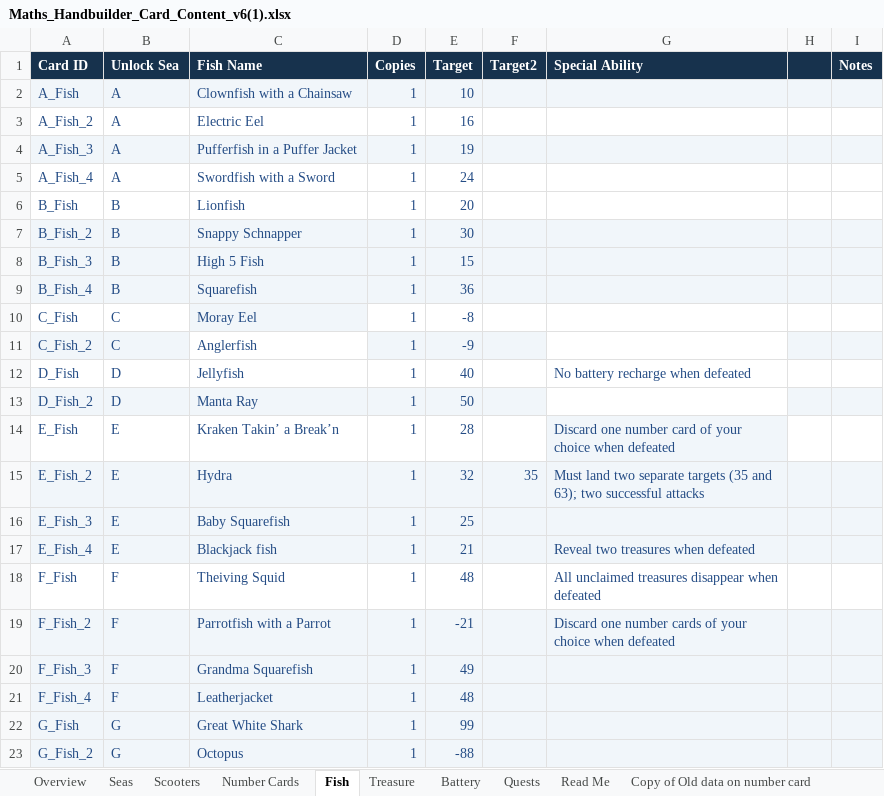
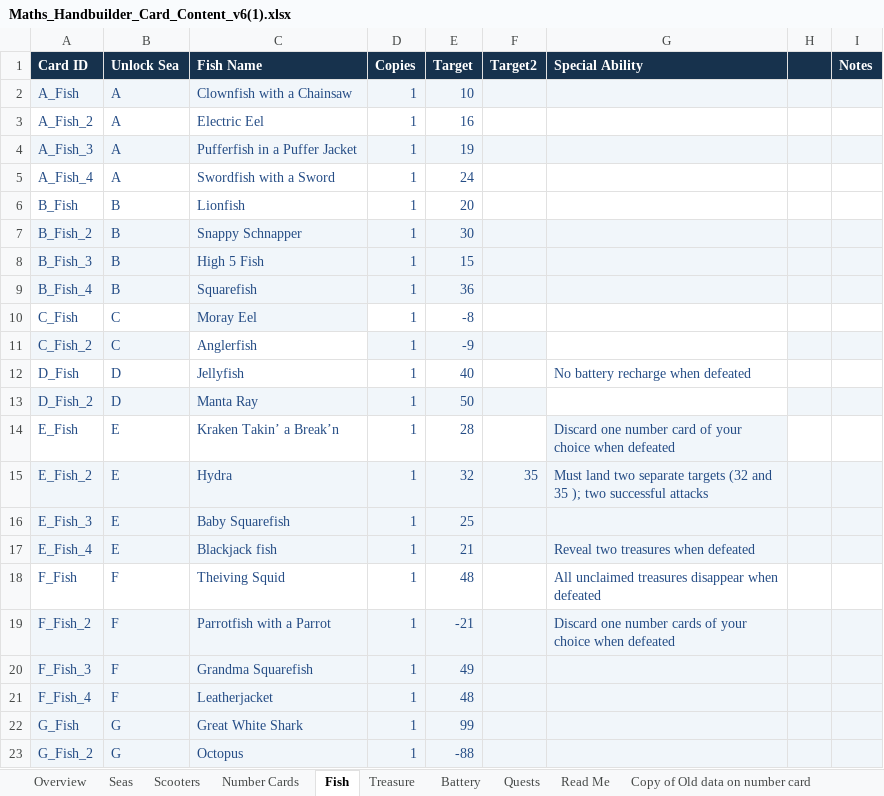
Before and after one commit to joerae/mathshand, an Excel workbook: data/Maths_Handbuilder_Card_Content_v6(1).xlsx, sheet Fish, drawn as a sheet; values as stored, in another font and other column widths than the file's, no borders; charts and pictures not drawn; the diff names each change by its address in the sheet, - before the commit and + after, or states it on an @@ line.

```diff
--- a/data/Maths_Handbuilder_Card_Content_v6(1).xlsx (sheet Fish)
+++ b/data/Maths_Handbuilder_Card_Content_v6(1).xlsx (sheet Fish)
-G15 (Special Ability): …separate targets (35 and 63); two successful…
+G15 (Special Ability): …separate targets (32 and 35 ); two successful…
```
Also changed, not shown: sheet Seas, sheet Scooters, sheet Treasure, 1 other file.
